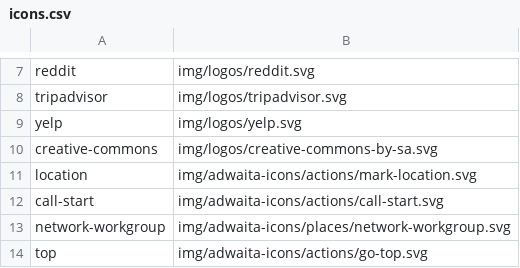
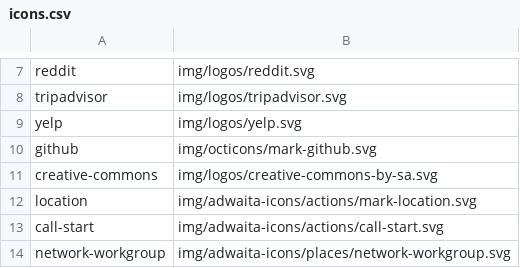
Before and after one commit to kernvalley/kernvalley.us, a CSV file: img/icons.csv, drawn as a sheet; only a part is shown, gaps mark what is left out; the shorter side is filled out with more unchanged rows; the diff names each change by its address in the sheet, - before the commit and + after, or states it on an @@ line.

```diff
--- a/img/icons.csv
+++ b/img/icons.csv
+row 10: github | img/octicons/mark-github.svg
```
Also changed, not shown: 9 other files.
